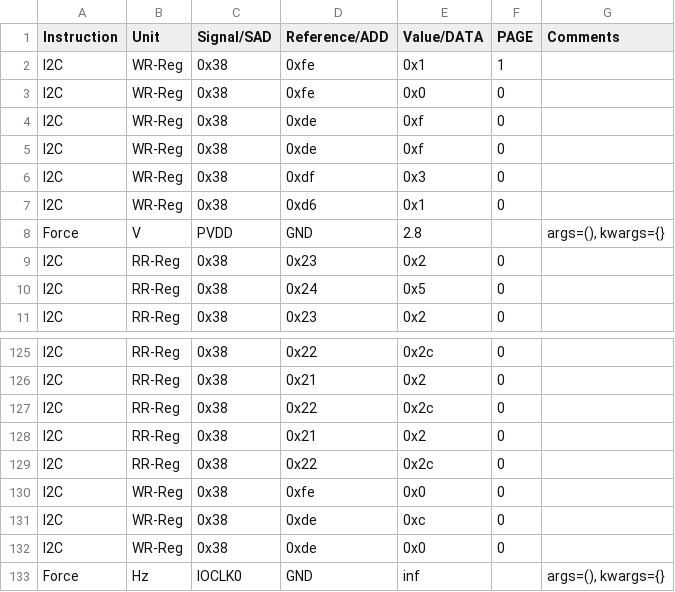
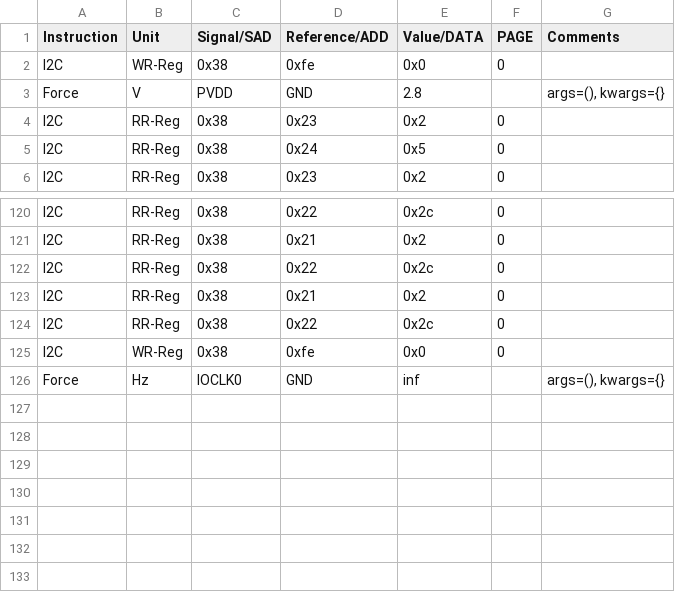
Before and after one commit to HarishKumarSedu/Aerodyne, a CSV file: Optim_Trims/ate/GPADC_Trim.csv, drawn as a sheet; only a part is shown, gaps mark what is left out.

```diff
--- a/Optim_Trims/ate/GPADC_Trim.csv
+++ b/Optim_Trims/ate/GPADC_Trim.csv
@@ -1,8 +1,3 @@
 Instruction,Unit,Signal/SAD,Reference/ADD,Value/DATA,PAGE,Comments
-I2C,WR-Reg,0x38,0xfe,0x1,1,
 I2C,WR-Reg,0x38,0xfe,0x0,0,
-I2C,WR-Reg,0x38,0xde,0xf,0,
-I2C,WR-Reg,0x38,0xde,0xf,0,
-I2C,WR-Reg,0x38,0xdf,0x3,0,
-I2C,WR-Reg,0x38,0xd6,0x1,0,
 Force,V,PVDD,GND,2.8,,"args=(), kwargs={}"
@@ -130,4 +125,2 @@ I2C,RR-Reg,0x38,0x22,0x2c,0,
 I2C,WR-Reg,0x38,0xfe,0x0,0,
-I2C,WR-Reg,0x38,0xde,0xc,0,
-I2C,WR-Reg,0x38,0xde,0x0,0,
 Force,Hz,IOCLK0,GND,inf,,"args=(), kwargs={}"
```
Also changed, not shown: 3 other files.
